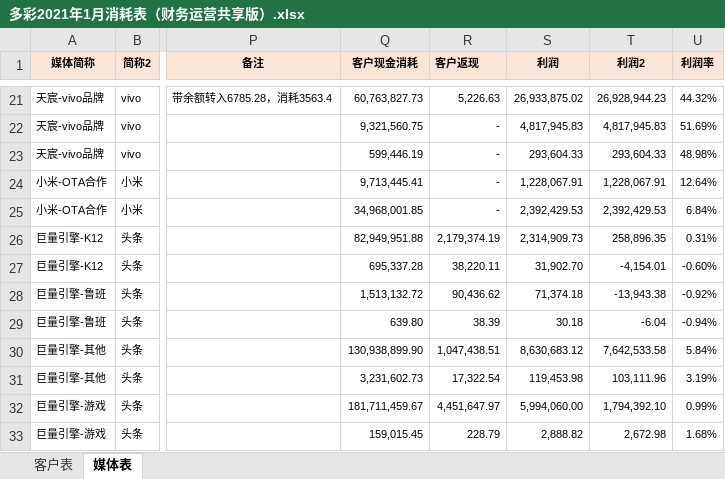
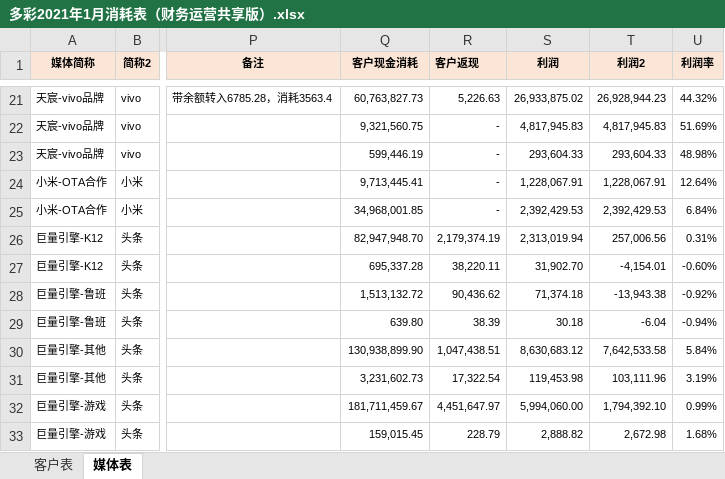
Before and after one commit to o-f-m/-, an Excel workbook: 多彩2021年1月消耗表（财务运营共享版）.xlsx, sheet 媒体表, drawn as a sheet; only a part is shown, gaps mark what is left out; values as stored, in another font and other column widths than the file's, no borders; the diff names each change by its address in the sheet, - before the commit and + after, or states it on an @@ line.

```diff
--- a/多彩2021年1月消耗表（财务运营共享版）.xlsx (sheet 媒体表)
+++ b/多彩2021年1月消耗表（财务运营共享版）.xlsx (sheet 媒体表)
-Q26 (客户现金消耗): 82,949,951.88
+Q26 (客户现金消耗): 82,947,948.70
-S26 (利润): 2,314,909.73
+S26 (利润): 2,313,019.94
-T26 (利润2): 258,896.35
+T26 (利润2): 257,006.56
```
Also changed, not shown: sheet 客户表, formulas that keep their value, hidden cells.
